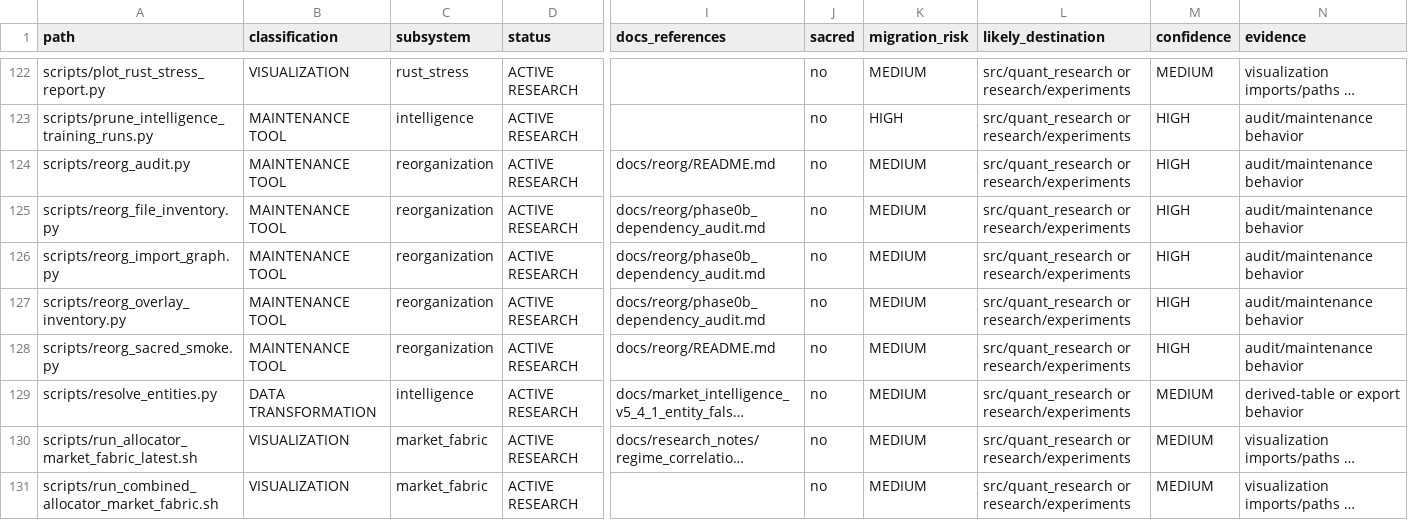
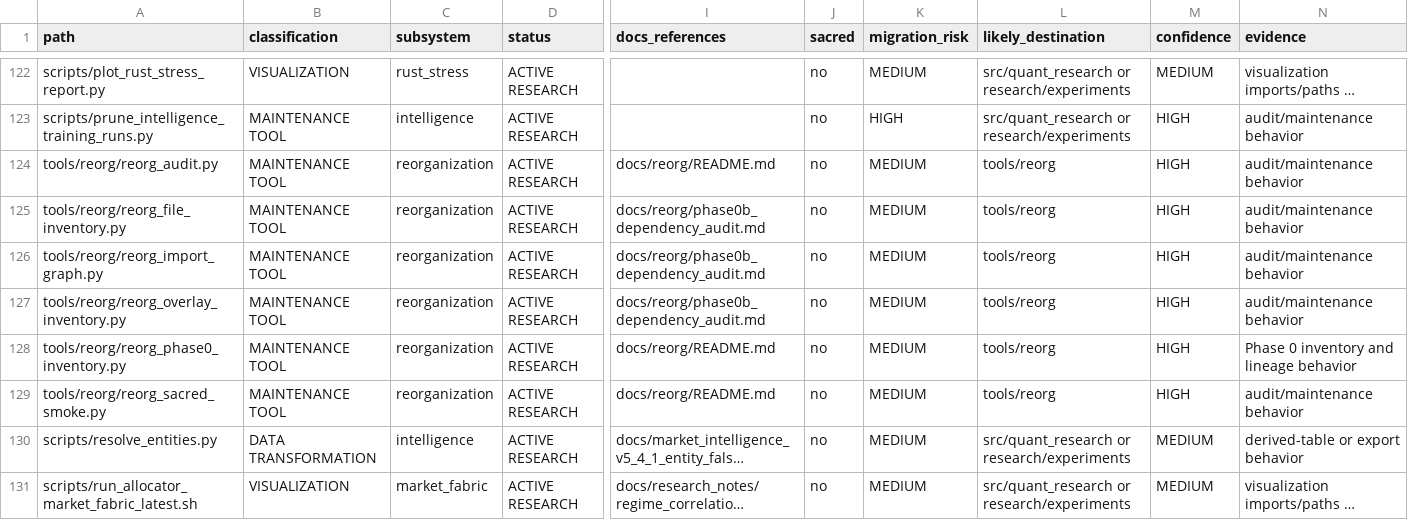
Before and after one commit to QuantumMaverickElite/Quant, a CSV file: stock-backtester/docs/reorg/scripts.csv, drawn as a sheet; only a part is shown, gaps mark what is left out; the shorter side is filled out with more unchanged rows; long unchanged cells end in …; addresses are those after the commit; rows hold the shown columns only; the diff names each change by its address in the sheet, - before the commit and + after, or states it on an @@ line.

Commit message:
reorg: reduce physical repository clutter

```diff
--- a/stock-backtester/docs/reorg/scripts.csv
+++ b/stock-backtester/docs/reorg/scripts.csv
-A124 (path): scripts/reorg_audit.py
+A124 (path): tools/reorg/reorg_audit.py
-L124:L127 (likely_destination): src/quant_research or research/experiments
+L124:L127 (likely_destination): tools/reorg
-A125 (path): scripts/reorg_file_inventory.py
+A125 (path): tools/reorg/reorg_file_inventory.py
-A126 (path): scripts/reorg_import_graph.py
+A126 (path): tools/reorg/reorg_import_graph.py
-A127 (path): scripts/reorg_overlay_inventory.py
+A127 (path): tools/reorg/reorg_overlay_inventory.py
+row 128: tools/reorg/reorg_phase0_inventory.py | MAINTENANCE TOOL | reorganization | ACTIVE RESEARCH | docs/reorg/README.md | no | MEDIUM | tools/reorg | HIGH | Phase 0 inventory and lineage behavior
-A129 (path): scripts/reorg_sacred_smoke.py
+A129 (path): tools/reorg/reorg_sacred_smoke.py
-L129 (likely_destination): src/quant_research or research/experiments
+L129 (likely_destination): tools/reorg
```
Also changed, not shown: stock-backtester/docs/reorg/output_contracts.csv, 37 other files.
